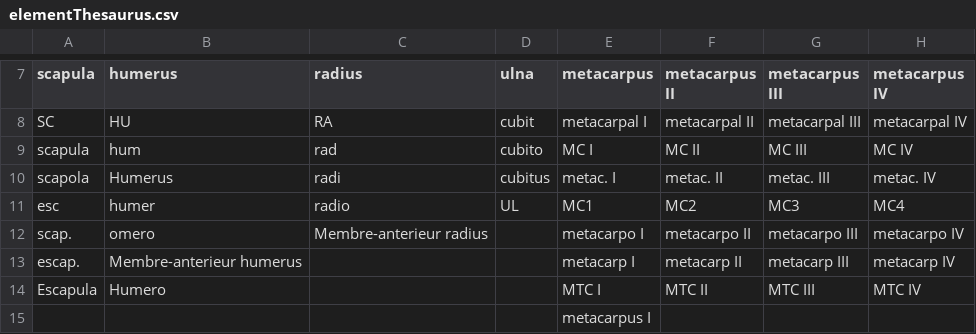
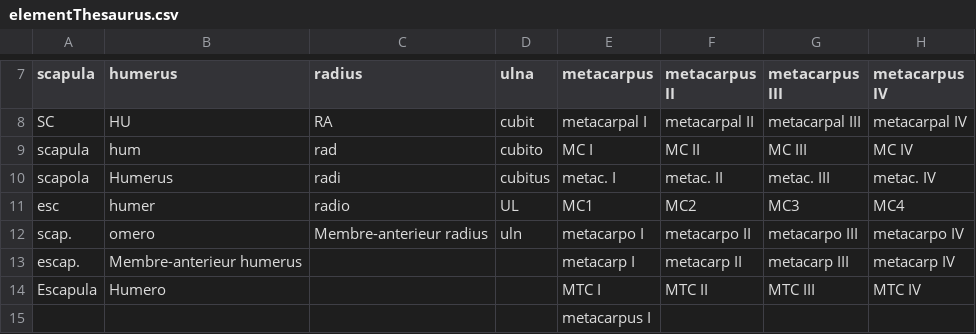
Before and after one commit to josempozo/zoolog, a CSV file: inst/extdata/elementThesaurus.csv, drawn as a sheet; only a part is shown, gaps mark what is left out; the diff names each change by its address in the sheet, - before the commit and + after, or states it on an @@ line.

Commit message:
ENH: Added one synonym in zoologThesaurus$element

```diff
--- a/inst/extdata/elementThesaurus.csv
+++ b/inst/extdata/elementThesaurus.csv
-D12 (ulna): (empty)
+D12 (ulna): uln
```
Also changed, not shown: 1 other file.
